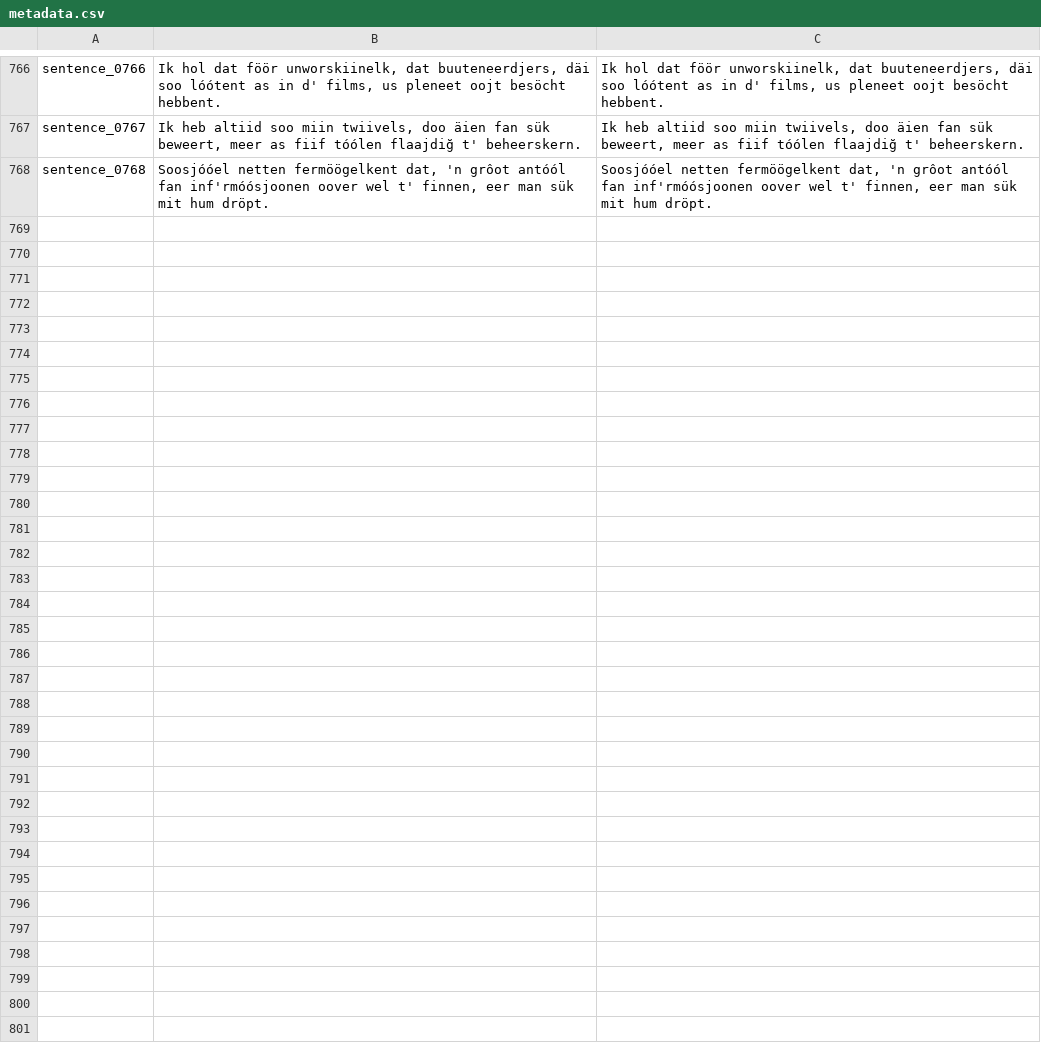
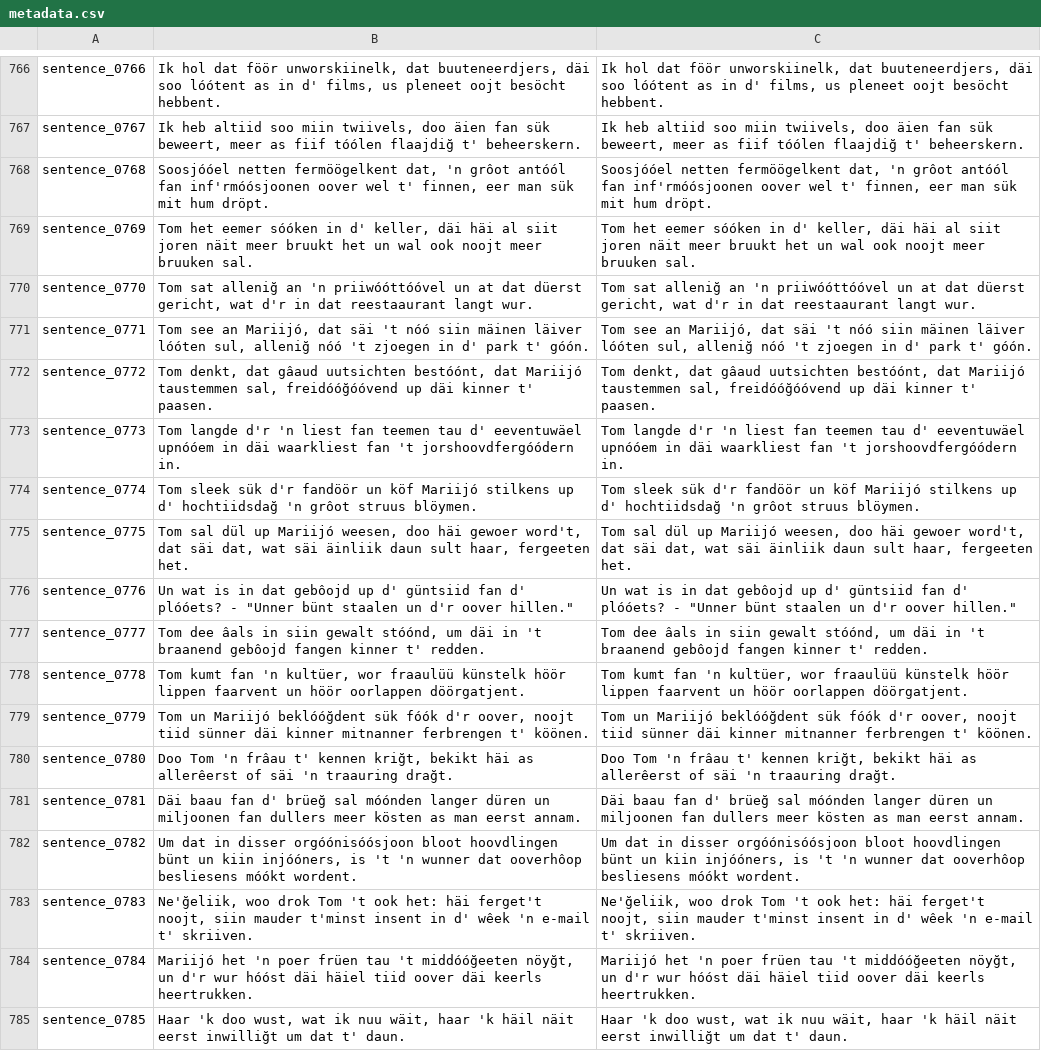
Before and after one commit to VanModers/oostfraeisk_text_to_speech, a CSV file: data/oostfraeisk/metadata.csv, drawn as a sheet; only a part is shown, gaps mark what is left out; the diff names each change by its address in the sheet, - before the commit and + after, or states it on an @@ line.

```diff
--- a/data/oostfraeisk/metadata.csv
+++ b/data/oostfraeisk/metadata.csv
+row 769: sentence_0769 | Tom het eemer sóóken in d' keller, däi häi al siit joren näit meer bruukt het un wal ook noojt meer bruuken sal. | Tom het eemer sóóken in d' keller, däi häi al siit joren näit meer bruukt het un wal ook noojt meer bruuken sal.
+row 770: sentence_0770 | Tom sat alleniğ an 'n priiwóóttóóvel un at dat düerst gericht, wat d'r in dat reestaaurant langt wur. | Tom sat alleniğ an 'n priiwóóttóóvel un at dat düerst gericht, wat d'r in dat reestaaurant langt wur.
+row 771: sentence_0771 | Tom see an Mariijó, dat säi 't nóó siin mäinen läiver lóóten sul, alleniğ nóó 't zjoegen in d' park t' góón. | Tom see an Mariijó, dat säi 't nóó siin mäinen läiver lóóten sul, alleniğ nóó 't zjoegen in d' park t' góón.
+row 772: sentence_0772 | Tom denkt, dat gâaud uutsichten bestóónt, dat Mariijó taustemmen sal, freidóóğóóvend up däi kinner t' paasen. | Tom denkt, dat gâaud uutsichten bestóónt, dat Mariijó taustemmen sal, freidóóğóóvend up däi kinner t' paasen.
+row 773: sentence_0773 | Tom langde d'r 'n liest fan teemen tau d' eeventuwäel upnóóem in däi waarkliest fan 't jorshoovdfergóódern in. | Tom langde d'r 'n liest fan teemen tau d' eeventuwäel upnóóem in däi waarkliest fan 't jorshoovdfergóódern in.
+row 774: sentence_0774 | Tom sleek sük d'r fandöör un köf Mariijó stilkens up d' hochtiidsdağ 'n grôot struus blöymen. | Tom sleek sük d'r fandöör un köf Mariijó stilkens up d' hochtiidsdağ 'n grôot struus blöymen.
+row 775: sentence_0775 | Tom sal dül up Mariijó weesen, doo häi gewoer word't, dat säi dat, wat säi äinliik daun sult haar, fergeeten het. | Tom sal dül up Mariijó weesen, doo häi gewoer word't, dat säi dat, wat säi äinliik daun sult haar, fergeeten het.
+row 776: sentence_0776 | Un wat is in dat gebôojd up d' güntsiid fan d' plóóets? - "Unner bünt staalen un d'r oover hillen." | Un wat is in dat gebôojd up d' güntsiid fan d' plóóets? - "Unner bünt staalen un d'r oover hillen."
+row 777: sentence_0777 | Tom dee âals in siin gewalt stóónd, um däi in 't braanend gebôojd fangen kinner t' redden. | Tom dee âals in siin gewalt stóónd, um däi in 't braanend gebôojd fangen kinner t' redden.
+row 778: sentence_0778 | Tom kumt fan 'n kultüer, wor fraaulüü künstelk höör lippen faarvent un höör oorlappen döörgatjent. | Tom kumt fan 'n kultüer, wor fraaulüü künstelk höör lippen faarvent un höör oorlappen döörgatjent.
+row 779: sentence_0779 | Tom un Mariijó beklóóğdent sük fóók d'r oover, noojt tiid sünner däi kinner mitnanner ferbrengen t' köönen. | Tom un Mariijó beklóóğdent sük fóók d'r oover, noojt tiid sünner däi kinner mitnanner ferbrengen t' köönen.
+row 780: sentence_0780 | Doo Tom 'n frâau t' kennen kriğt, bekikt häi as allerêerst of säi 'n traauring drağt. | Doo Tom 'n frâau t' kennen kriğt, bekikt häi as allerêerst of säi 'n traauring drağt.
+row 781: sentence_0781 | Däi baau fan d' brüeğ sal móónden langer düren un miljoonen fan dullers meer kösten as man eerst annam. | Däi baau fan d' brüeğ sal móónden langer düren un miljoonen fan dullers meer kösten as man eerst annam.
+row 782: sentence_0782 | Um dat in disser orgóónisóósjoon bloot hoovdlingen bünt un kiin injóóners, is 't 'n wunner dat ooverhôop besliesens móókt wordent. | Um dat in disser orgóónisóósjoon bloot hoovdlingen bünt un kiin injóóners, is 't 'n wunner dat ooverhôop besliesens móókt wordent.
+row 783: sentence_0783 | Ne'ğeliik, woo drok Tom 't ook het: häi ferget't noojt, siin mauder t'minst insent in d' wêek 'n e-mail t' skriiven. | Ne'ğeliik, woo drok Tom 't ook het: häi ferget't noojt, siin mauder t'minst insent in d' wêek 'n e-mail t' skriiven.
+row 784: sentence_0784 | Mariijó het 'n poer früen tau 't middóóğeeten nöyğt, un d'r wur hóóst däi häiel tiid oover däi keerls heertrukken. | Mariijó het 'n poer früen tau 't middóóğeeten nöyğt, un d'r wur hóóst däi häiel tiid oover däi keerls heertrukken.
+row 785: sentence_0785 | Haar 'k doo wust, wat ik nuu wäit, haar 'k häil näit eerst inwilliğt um dat t' daun. | Haar 'k doo wust, wat ik nuu wäit, haar 'k häil näit eerst inwilliğt um dat t' daun.
```
Also changed, not shown: 18 other files.
